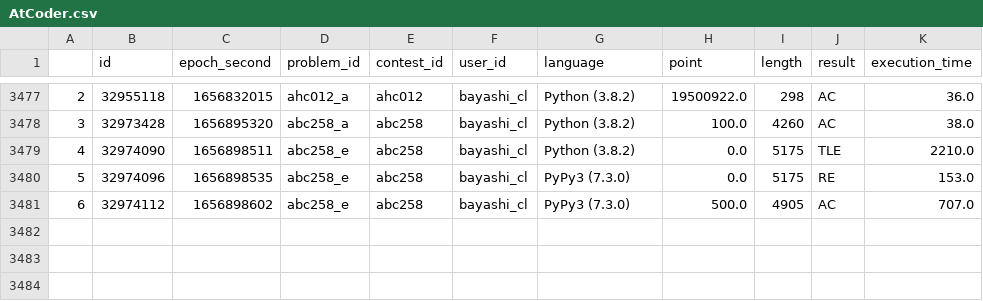
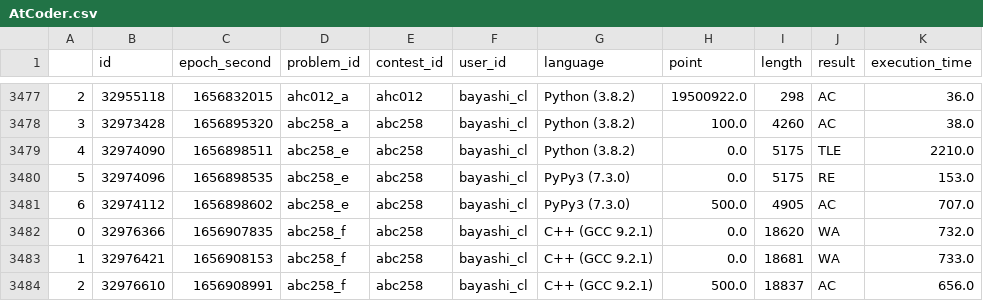
Before and after one commit to bayashi-cl/procon-submission, a CSV file: data/AtCoder.csv, drawn as a sheet; only a part is shown, gaps mark what is left out; the diff names each change by its address in the sheet, - before the commit and + after, or states it on an @@ line.

Commit message:
update Atcoder.csv

```diff
--- a/data/AtCoder.csv
+++ b/data/AtCoder.csv
+row 3482: 0 | 32976366 | 1656907835 | abc258_f | abc258 | bayashi_cl | C++ (GCC 9.2.1) | 0.0 | 18620 | WA | 732.0
+row 3483: 1 | 32976421 | 1656908153 | abc258_f | abc258 | bayashi_cl | C++ (GCC 9.2.1) | 0.0 | 18681 | WA | 733.0
+row 3484: 2 | 32976610 | 1656908991 | abc258_f | abc258 | bayashi_cl | C++ (GCC 9.2.1) | 500.0 | 18837 | AC | 656.0
```
